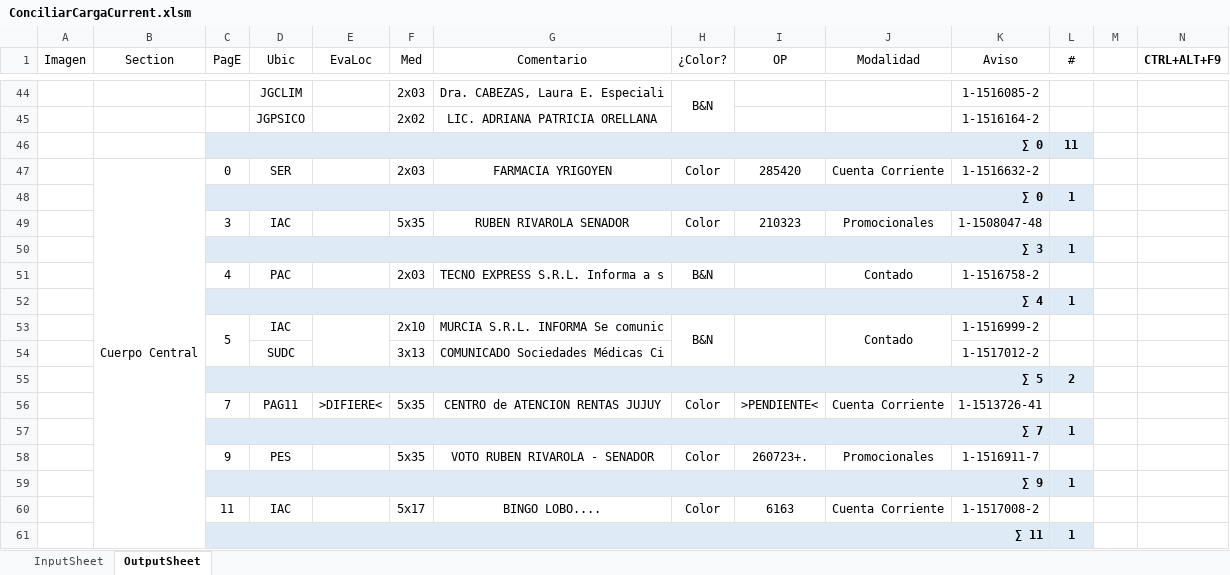
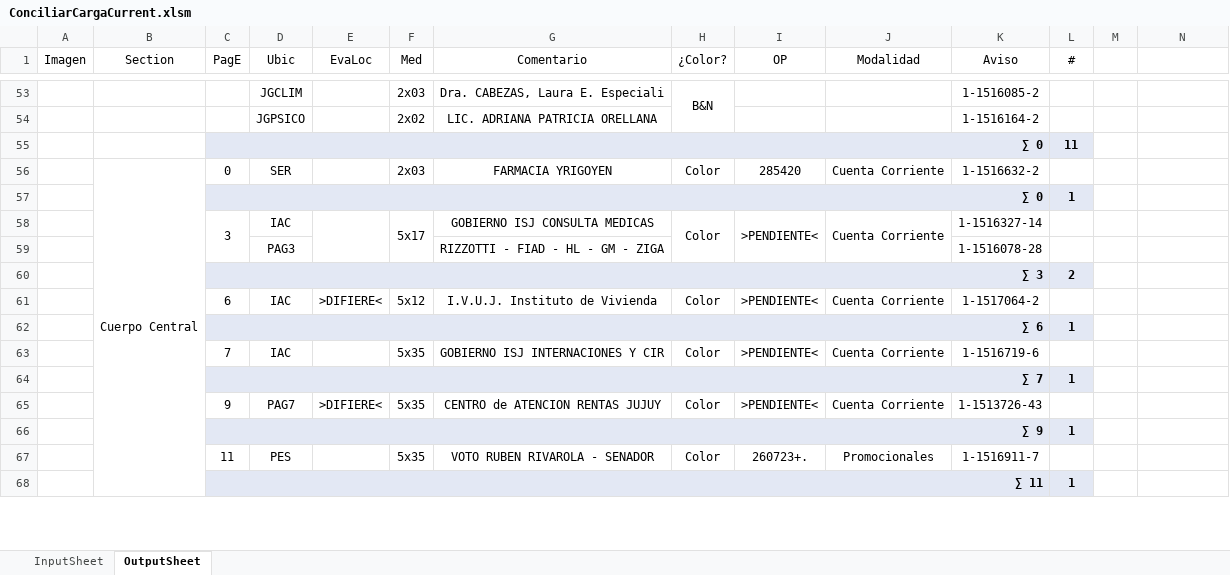
Before and after one commit to zherar7ordoya/AP6, an Excel workbook: Xtras/VBA/CdP/ConciliarCargaCurrent.xlsm, sheet OutputSheet, drawn as a sheet; only a part is shown, gaps mark what is left out; values as stored, in another font and other column widths than the file's, no borders; conditional formats not drawn; removed rows and columns are numbered as before the commit, all else as after; the diff covers the shown part only; the diff names each change by its address in the sheet, - before the commit and + after, or states it on an @@ line.

```diff
--- a/Xtras/VBA/CdP/ConciliarCargaCurrent.xlsm (sheet OutputSheet)
+++ b/Xtras/VBA/CdP/ConciliarCargaCurrent.xlsm (sheet OutputSheet)
-N1: CTRL+ALT+F9
+N1: (empty)
+C58:C59 merged
+E58:E59 merged
-F58 (Med): 5x35
+F58 (Med): 5x17
+F58:F59 merged
-G58 (Comentario): RUBEN RIVAROLA SENADOR
+G58 (Comentario): GOBIERNO ISJ CONSULTA MEDICAS
+H58:H59 merged
-I58 (OP): 210323
+I58 (OP): >PENDIENTE<
+I58:I59 merged
-J58 (Modalidad): Promocionales
+J58 (Modalidad): Cuenta Corriente
+J58:J59 merged
-K58 (Aviso): 1-1508047-48
+K58 (Aviso): 1-1516327-14
@@ row 50 moved to row 9: ∑ 3 @@
-row 51:  |  | 4 | PAC |  | 2x03 | TECNO EXPRESS S.R.L. Informa a s | B&N |  | Contado | 1-1516758-2 | 1
@@ row 52 moved to row 11: ∑ 4 @@
-row 53:  |  | 5 | IAC |  | 2x10 | MURCIA S.R.L. INFORMA Se comunic | B&N |  | Contado | 1-1516999-2 | 1
-row 54:  |  |  | SUDC |  | 3x13 | COMUNICADO Sociedades Médicas Ci |  |  |  | 1-1517012-2 | 1
+row 59:  |  |  | PAG3 |  |  | RIZZOTTI - FIAD - HL - GM - ZIGA |  |  |  | 1-1516078-28 | 1
-C60 (PagE): ∑ 5
+C60 (PagE): ∑ 3
+row 61:  |  | 6 | IAC | >DIFIERE< | 5x12 | I.V.U.J. Instituto de Vivienda | Color | >PENDIENTE< | Cuenta Corriente | 1-1517064-2 | 1
+row 62:  |  | ∑ 6 |  |  |  |  |  |  |  |  | 1
-D63 (Ubic): PAG11
+D63 (Ubic): IAC
-E63 (EvaLoc): >DIFIERE<
+E63 (EvaLoc): (empty)
-G63 (Comentario): CENTRO de ATENCION RENTAS JUJUY
+G63 (Comentario): GOBIERNO ISJ INTERNACIONES Y CIR
-K63 (Aviso): 1-1513726-41
+K63 (Aviso): 1-1516719-6
-row 58:  |  | 9 | PES |  | 5x35 | VOTO RUBEN RIVAROLA - SENADOR | Color | 260723+. | Promocionales | 1-1516911-7 | 1
+row 65:  |  | 9 | PAG7 | >DIFIERE< | 5x35 | CENTRO de ATENCION RENTAS JUJUY | Color | >PENDIENTE< | Cuenta Corriente | 1-1513726-43 | 1
-row 60:  |  | 11 | IAC |  | 5x17 | BINGO LOBO.... | Color | 6163 | Cuenta Corriente | 1-1517008-2 | 1
+row 67:  |  | 11 | PES |  | 5x35 | VOTO RUBEN RIVAROLA - SENADOR | Color | 260723+. | Promocionales | 1-1516911-7 | 1
```
Also changed, not shown: 95 added rows, 39 removed rows, 78 edited cells and merged cells elsewhere in this sheet, sheet InputSheet, formulas that keep their value, hidden cells, charts or pictures, 5 other files.
